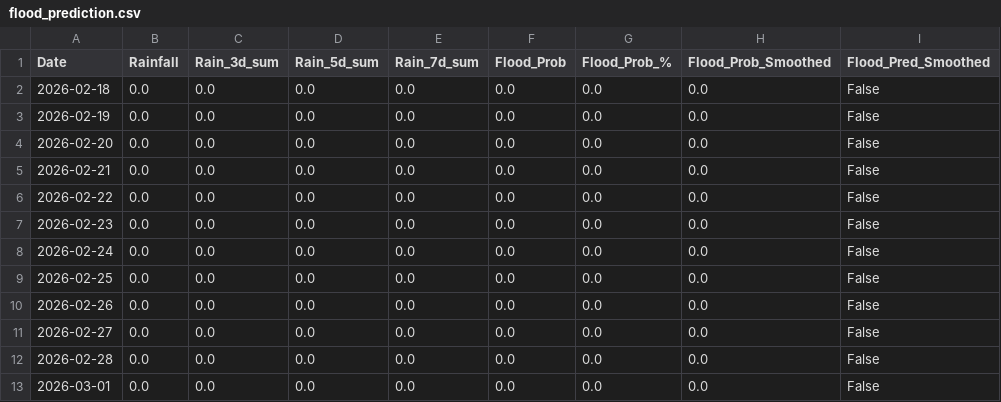
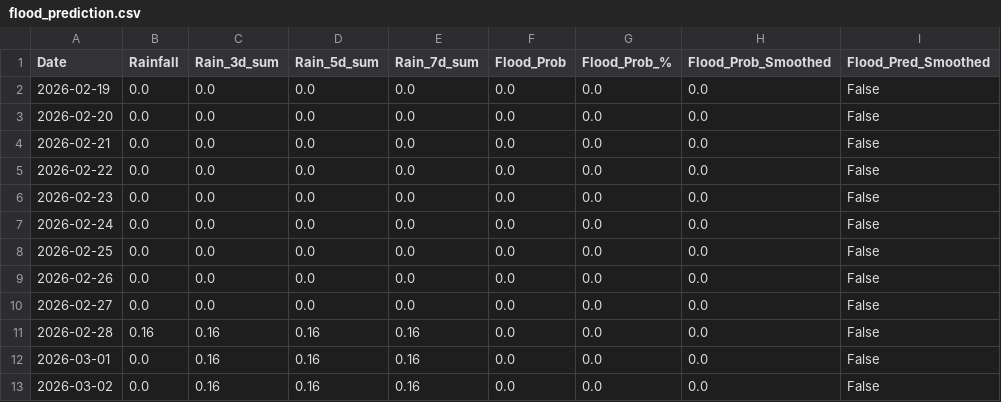
Before and after one commit to keshavkhandelwal13/Matsya-Flood-detector, a CSV file: backend/csv_generator/flood_prediction.csv, drawn as a sheet.

```diff
--- a/backend/csv_generator/flood_prediction.csv
+++ b/backend/csv_generator/flood_prediction.csv
@@ -1,3 +1,2 @@
 Date,Rainfall,Rain_3d_sum,Rain_5d_sum,Rain_7d_sum,Flood_Prob,Flood_Prob_%,Flood_Prob_Smoothed,Flood_Pred_Smoothed
-2026-02-18,0.0,0.0,0.0,0.0,0.0,0.0,0.0,False
 2026-02-19,0.0,0.0,0.0,0.0,0.0,0.0,0.0,False
@@ -11,3 +10,4 @@ Date,Rainfall,Rain_3d_sum,Rain_5d_sum,Rain_7d_sum,Flood_Prob,Flood_Prob_%,Flood_
 2026-02-27,0.0,0.0,0.0,0.0,0.0,0.0,0.0,False
-2026-02-28,0.0,0.0,0.0,0.0,0.0,0.0,0.0,False
-2026-03-01,0.0,0.0,0.0,0.0,0.0,0.0,0.0,False
+2026-02-28,0.16,0.16,0.16,0.16,0.0,0.0,0.0,False
+2026-03-01,0.0,0.16,0.16,0.16,0.0,0.0,0.0,False
+2026-03-02,0.0,0.16,0.16,0.16,0.0,0.0,0.0,False
```
Also changed, not shown: backend/flood_detector/flood_forecast.csv, 3 other files.
